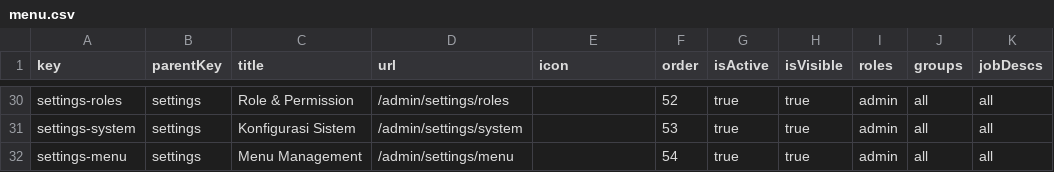
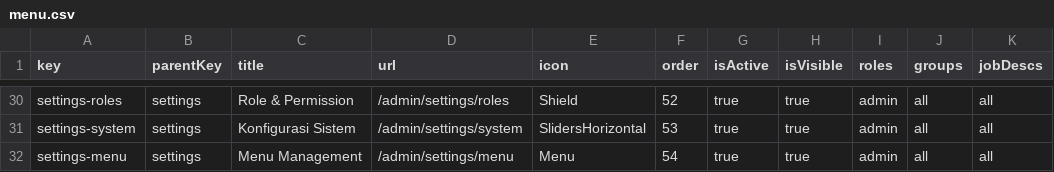
Before and after one commit to WRI-Indonesia/mis-smallholder-hub, a CSV file: prisma/seeds/data/menu.csv, drawn as a sheet; only a part is shown, gaps mark what is left out; the diff covers the shown part only; the diff names each change by its address in the sheet, - before the commit and + after, or states it on an @@ line.

Commit message:
polish: post-merge improvements for #35 Dynamic Menu Management
UI/UX fixes:
- Fix form edit modal empty on open (useEffect form.reset)
- Replace MoreHorizontal dropdown with Edit2+Trash2 icon buttons
- Add real-time search to menu management table
- Disable URL field in edit mode (prevent broken links)
- Add icon picker combobox with search to form modal

Icon system:
- Add src/lib/icon-map.tsx: ICON_MAP + ICON_LIST (single source of truth)
- Add icon support for child menu items in sidebar (nav-main.tsx)
- Assign icons to all 26 child menu items in DB + seed CSV
- Fix Monitor key missing in ICON_MAP (cms-pages)

Typography & layout:
- Audit and standardize table typography across all admin tables
- Standard: names=text-sm font-medium, codes=text-sm font-mono text-muted-foreground,
  secondary=text-sm text-muted-foreground, numbers=text-sm tabular-nums
- Fix double header layout in Data Lahan page
- Add table style rule to rule&progress.md

Dark mode:
- Fix low contrast header vs content (--muted oklch 0.32→0.22)
- Strengthen --border for better table separator visibility
- Add border-border to all table header rows

Structure:
- Move Regions from master-data/regions to settings/regions
- Update menu URL in DB: /admin/master-data/regions → /admin/settings/regions

Docs:
- Add HH:MM timestamp to all changelog entries
- Update rule&progress.md with table typography standard rule

Build: PASS | Tests: 95/95

```diff
--- a/prisma/seeds/data/menu.csv
+++ b/prisma/seeds/data/menu.csv
-E30 (icon): (empty)
+E30 (icon): Shield
-E31 (icon): (empty)
+E31 (icon): SlidersHorizontal
-E32 (icon): (empty)
+E32 (icon): Menu
```
Also changed, not shown: 24 edited cells elsewhere in this file, 19 other files.
